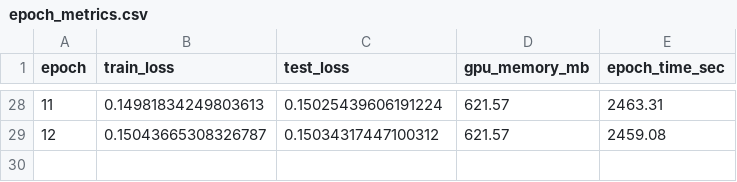
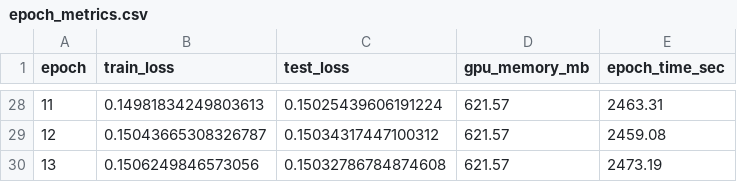
Before and after one commit to ZackFred07/NFLPlayFormationPrediction, a CSV file: outputs/higher_lr_more_epochs/epoch_metrics.csv, drawn as a sheet; only a part is shown, gaps mark what is left out; the diff names each change by its address in the sheet, - before the commit and + after, or states it on an @@ line.

```diff
--- a/outputs/higher_lr_more_epochs/epoch_metrics.csv
+++ b/outputs/higher_lr_more_epochs/epoch_metrics.csv
+row 30: 13 | 0.1506249846573056 | 0.15032786784874608 | 621.57 | 2473.19
```
Also changed, not shown: outputs/higher_lr_more_epochs/per_onehot_class_metrics.csv, outputs/more_epochs/epoch_metrics.csv, 7 other files.
